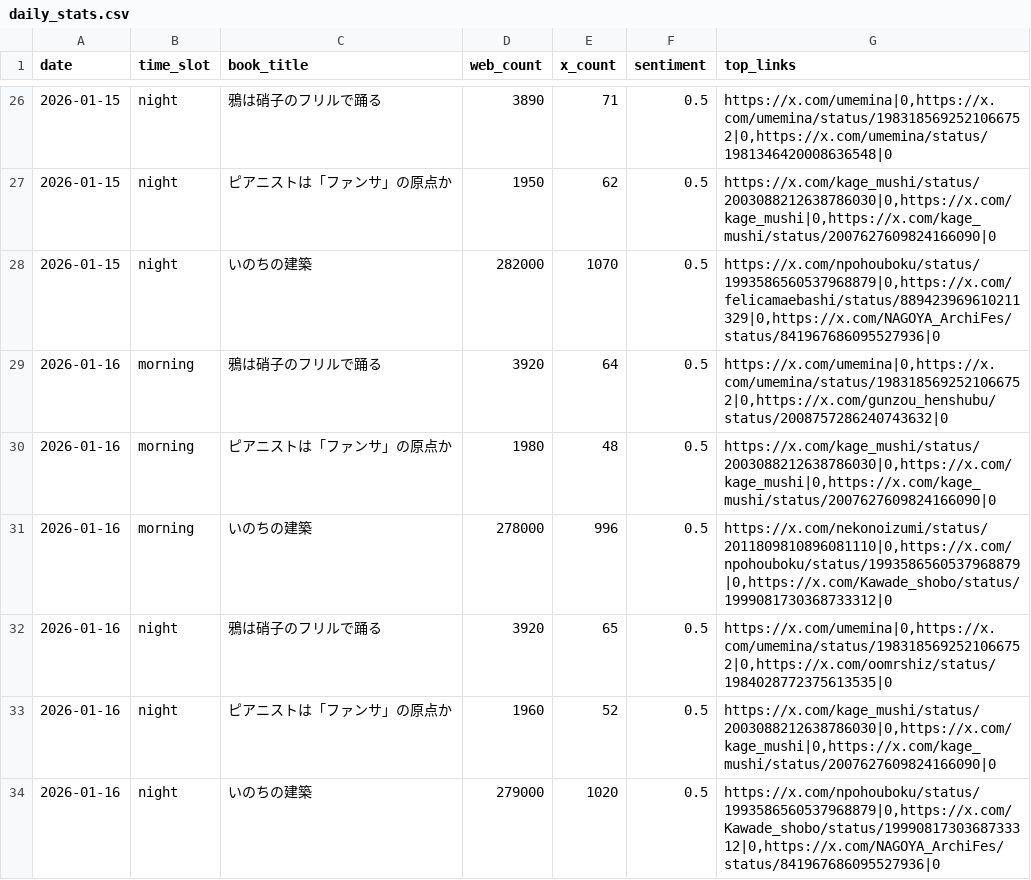
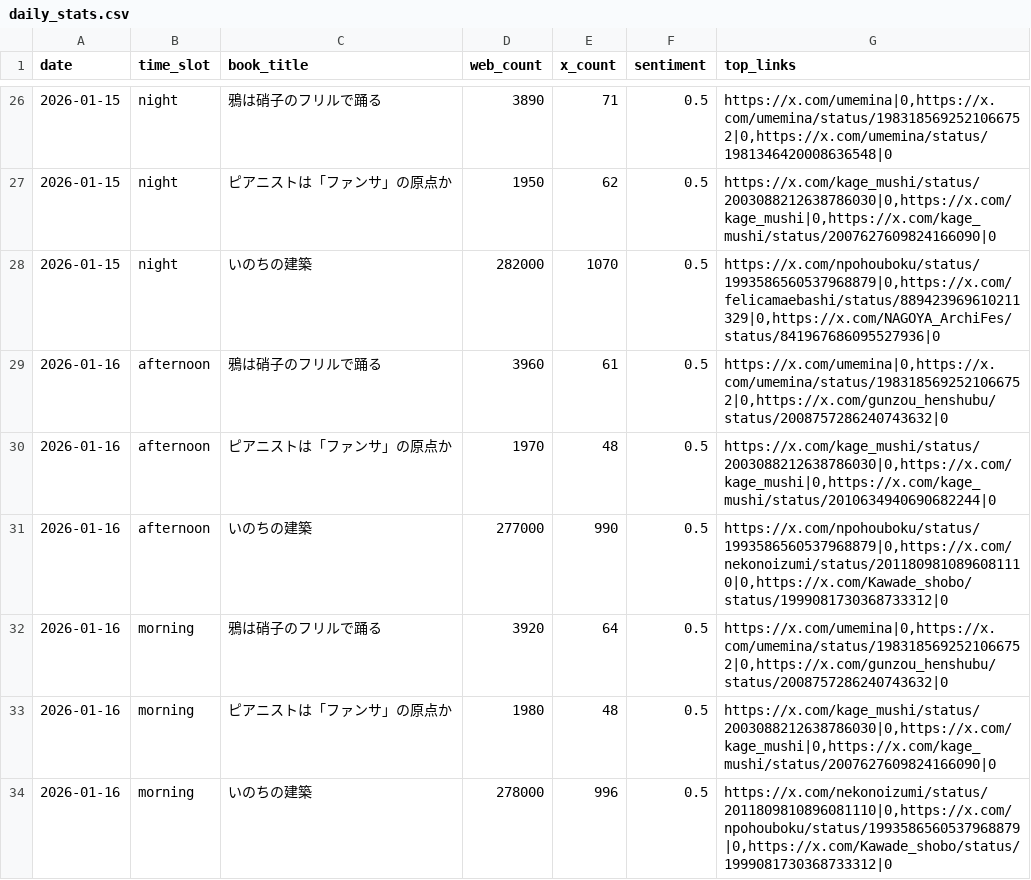
Before and after one commit to 24tomofiro/book-trend-monitor, a CSV file: data/processed/daily_stats.csv, drawn as a sheet; only a part is shown, gaps mark what is left out; the shorter side is filled out with more unchanged rows; the diff names each change by its address in the sheet, - before the commit and + after, or states it on an @@ line.

```diff
--- a/data/processed/daily_stats.csv
+++ b/data/processed/daily_stats.csv
+row 29: 2026-01-16 | afternoon | 鴉は硝子のフリルで踊る | 3960 | 61 | 0.5 | https://x.com/umemina|0,https://x.com/umemina/status/1983185692521066752|0,https://x.com/gunzou_henshubu/status/2008757286240743632|0
+row 30: 2026-01-16 | afternoon | ピアニストは「ファンサ」の原点か | 1970 | 48 | 0.5 | https://x.com/kage_mushi/status/2003088212638786030|0,https://x.com/kage_mushi|0,https://x.com/kage_mushi/status/2010634940690682244|0
+row 31: 2026-01-16 | afternoon | いのちの建築 | 277000 | 990 | 0.5 | https://x.com/npohouboku/status/1993586560537968879|0,https://x.com/nekonoizumi/status/2011809810896081110|0,https://x.com/Kawade_shobo/status/1999081730368733312|0
```
Also changed, not shown: 4 other files.
